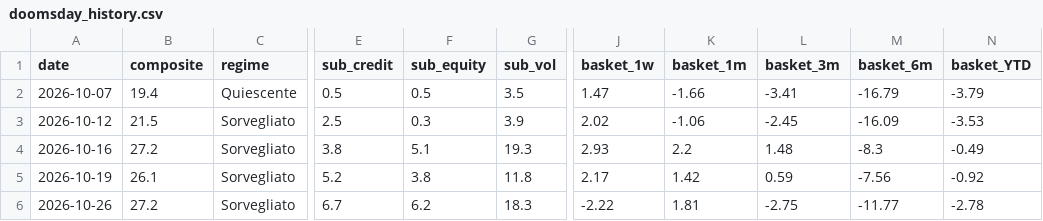
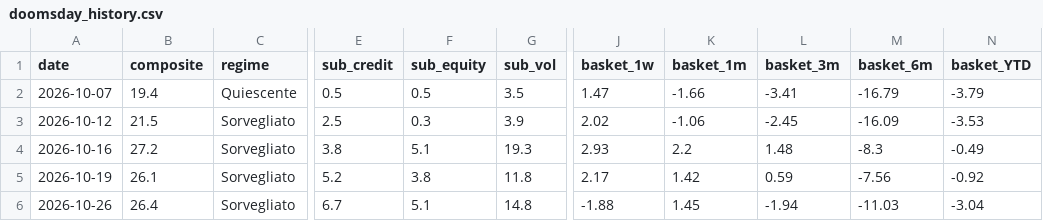
Before and after one commit to Puma1939/morning-briefing-gmail, a CSV file: data/doomsday_history.csv, drawn as a sheet; only a part is shown, gaps mark what is left out; the diff names each change by its address in the sheet, - before the commit and + after, or states it on an @@ line.

```diff
--- a/data/doomsday_history.csv
+++ b/data/doomsday_history.csv
-B6 (composite): 27.2
+B6 (composite): 26.4
-F6 (sub_equity): 6.2
+F6 (sub_equity): 5.1
-G6 (sub_vol): 18.3
+G6 (sub_vol): 14.8
-J6 (basket_1w): -2.22
+J6 (basket_1w): -1.88
-K6 (basket_1m): 1.81
+K6 (basket_1m): 1.45
-L6 (basket_3m): -2.75
+L6 (basket_3m): -1.94
-M6 (basket_6m): -11.77
+M6 (basket_6m): -11.03
-N6 (basket_YTD): -2.78
+N6 (basket_YTD): -3.04
```
Also changed, not shown: 2 other files.
